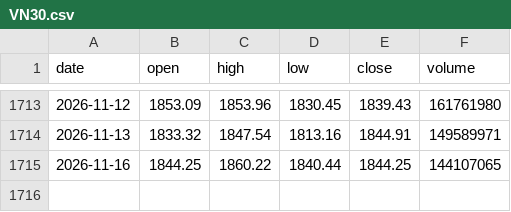
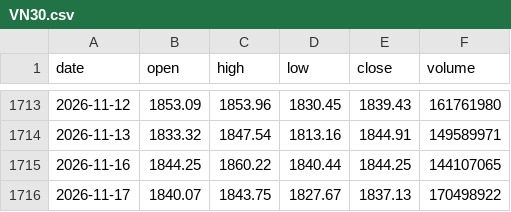
Before and after one commit to KienNT792/Thesis, a CSV file: data/prices/VN30.csv, drawn as a sheet; only a part is shown, gaps mark what is left out.

```diff
--- a/data/prices/VN30.csv
+++ b/data/prices/VN30.csv
@@ -1715 +1715,2 @@ date,open,high,low,close,volume
 2026-11-16,1844.25,1860.22,1840.44,1844.25,144107065
+2026-11-17,1840.07,1843.75,1827.67,1837.13,170498922
```
Also changed, not shown: data/prices/BSR.csv, data/prices/MBB.csv, 47 other files.
